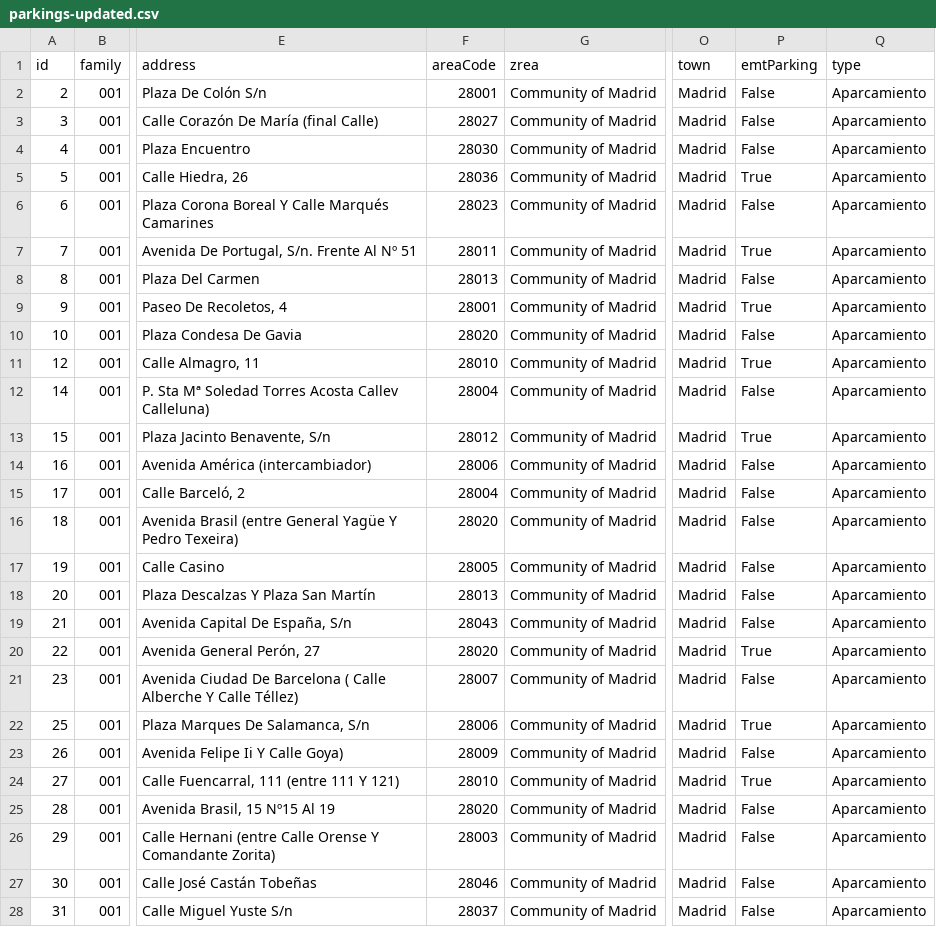
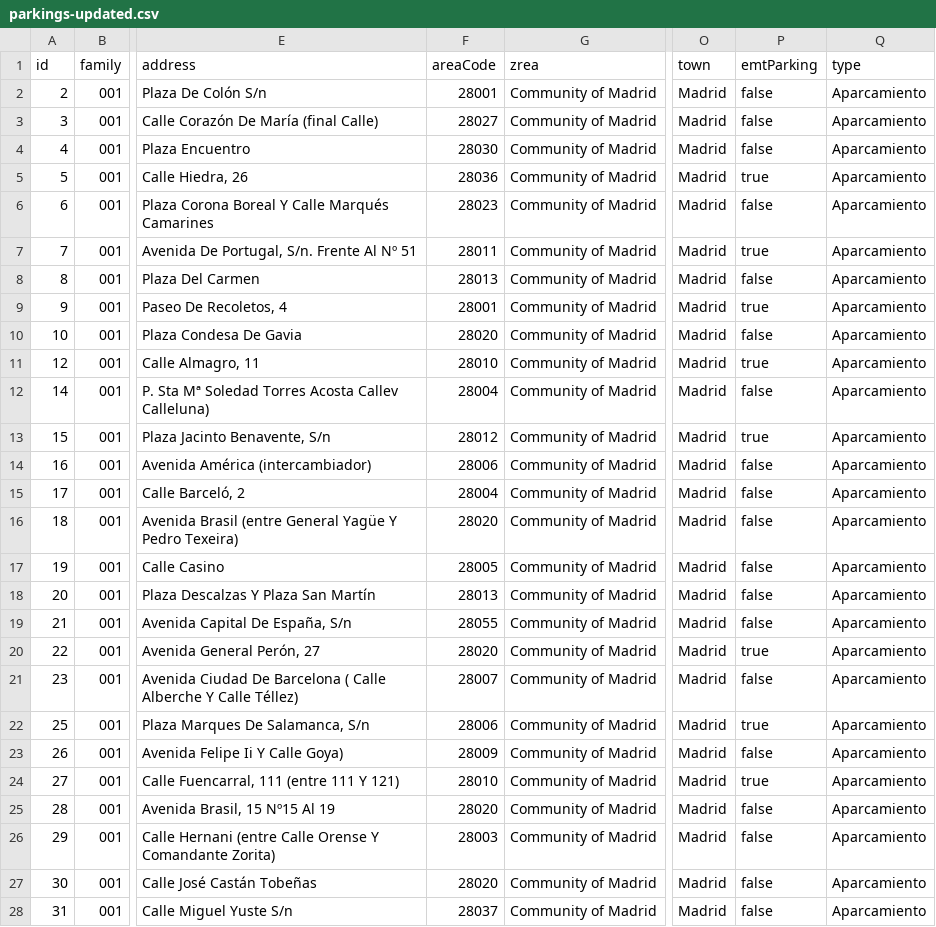
Before and after one commit to yusufmedhat/Curso2025-2026, a CSV file: HandsOn/Group20/csv/parkings-updated.csv, drawn as a sheet; only a part is shown, gaps mark what is left out; the diff covers the shown part only; the diff names each change by its address in the sheet, - before the commit and + after, or states it on an @@ line.

Commit message:
commit handson4
- parkings-updated.csv:  modificada columna emtParking(True/False a true/false) para que funcione como booleano

-operations.json: modificado en base a las nuevas operaciones realizadas en el parkings-updated.csv

- mappings: carpeta con 2 archivos, las reglas de YARRRML a partir de nuestra ontologia y el RML generado con ellas

- parkings.ttl: mapeo hecho a partir del ejecutable rmlmapper

```diff
--- a/HandsOn/Group20/csv/parkings-updated.csv
+++ b/HandsOn/Group20/csv/parkings-updated.csv
-P2:P4 (emtParking): False
+P2:P4 (emtParking): false
-P5 (emtParking): True
+P5 (emtParking): true
-P6 (emtParking): False
+P6 (emtParking): false
-P7 (emtParking): True
+P7 (emtParking): true
-P8 (emtParking): False
+P8 (emtParking): false
-P9 (emtParking): True
+P9 (emtParking): true
-P10 (emtParking): False
+P10 (emtParking): false
-P11 (emtParking): True
+P11 (emtParking): true
-P12 (emtParking): False
+P12 (emtParking): false
-P13 (emtParking): True
+P13 (emtParking): true
-P14:P19 (emtParking): False
+P14:P19 (emtParking): false
-F19 (areaCode): 28043
+F19 (areaCode): 28055
-P20 (emtParking): True
+P20 (emtParking): true
-P21 (emtParking): False
+P21 (emtParking): false
-P22 (emtParking): True
+P22 (emtParking): true
-P23 (emtParking): False
+P23 (emtParking): false
-P24 (emtParking): True
+P24 (emtParking): true
-P25:P28 (emtParking): False
+P25:P28 (emtParking): false
-F27 (areaCode): 28046
+F27 (areaCode): 28020
```
Also changed, not shown: 65 edited cells elsewhere in this file, 5 other files.
